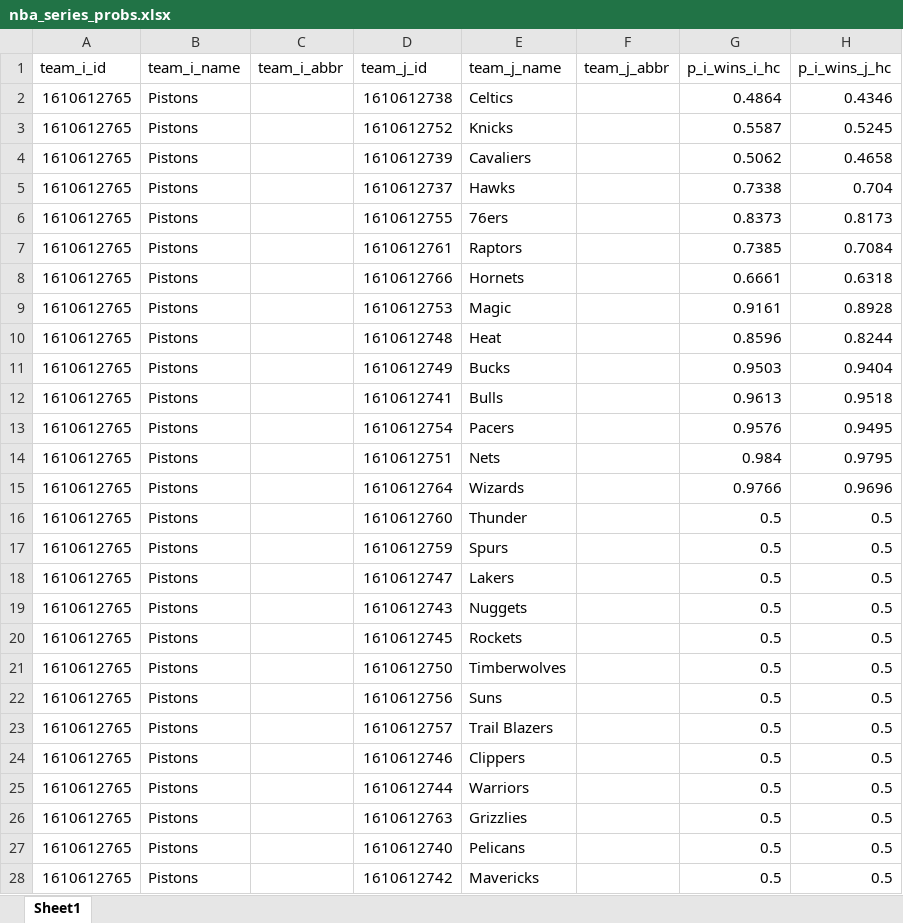
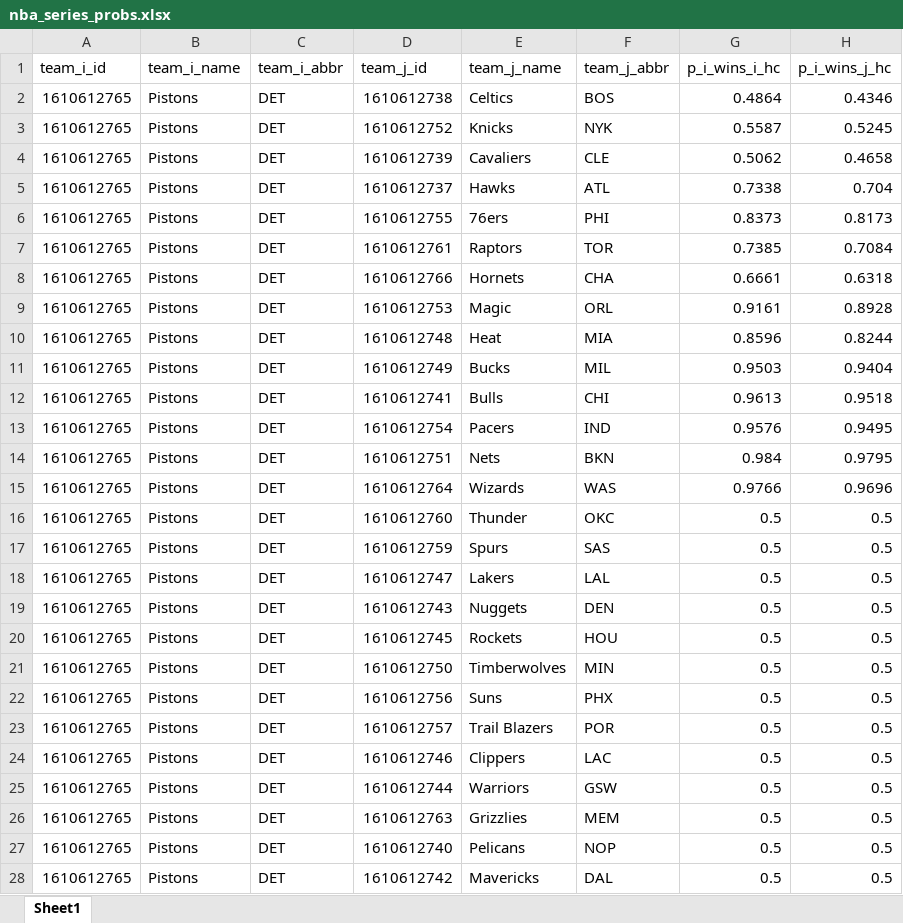
Before and after one commit to egomaniacsfantasy/oddsgodslanding, an Excel workbook: nba/public/data/nba_series_probs.xlsx, sheet Sheet1, drawn as a sheet; only a part is shown; values as stored, in another font and other column widths than the file's, no borders; the diff covers the shown part only; the diff names each change by its address in the sheet, - before the commit and + after, or states it on an @@ line.

```diff
--- a/nba/public/data/nba_series_probs.xlsx (sheet Sheet1)
+++ b/nba/public/data/nba_series_probs.xlsx (sheet Sheet1)
-C2:C28 (team_i_abbr): (empty)
+C2:C28 (team_i_abbr): DET
-F2 (team_j_abbr): (empty)
+F2 (team_j_abbr): BOS
-F3 (team_j_abbr): (empty)
+F3 (team_j_abbr): NYK
-F4 (team_j_abbr): (empty)
+F4 (team_j_abbr): CLE
-F5 (team_j_abbr): (empty)
+F5 (team_j_abbr): ATL
-F6 (team_j_abbr): (empty)
+F6 (team_j_abbr): PHI
-F7 (team_j_abbr): (empty)
+F7 (team_j_abbr): TOR
-F8 (team_j_abbr): (empty)
+F8 (team_j_abbr): CHA
-F9 (team_j_abbr): (empty)
+F9 (team_j_abbr): ORL
-F10 (team_j_abbr): (empty)
+F10 (team_j_abbr): MIA
-F11 (team_j_abbr): (empty)
+F11 (team_j_abbr): MIL
-F12 (team_j_abbr): (empty)
+F12 (team_j_abbr): CHI
-F13 (team_j_abbr): (empty)
+F13 (team_j_abbr): IND
-F14 (team_j_abbr): (empty)
+F14 (team_j_abbr): BKN
-F15 (team_j_abbr): (empty)
+F15 (team_j_abbr): WAS
-F16 (team_j_abbr): (empty)
+F16 (team_j_abbr): OKC
-F17 (team_j_abbr): (empty)
+F17 (team_j_abbr): SAS
-F18 (team_j_abbr): (empty)
+F18 (team_j_abbr): LAL
-F19 (team_j_abbr): (empty)
+F19 (team_j_abbr): DEN
-F20 (team_j_abbr): (empty)
+F20 (team_j_abbr): HOU
-F21 (team_j_abbr): (empty)
+F21 (team_j_abbr): MIN
-F22 (team_j_abbr): (empty)
+F22 (team_j_abbr): PHX
-F23 (team_j_abbr): (empty)
+F23 (team_j_abbr): POR
-F24 (team_j_abbr): (empty)
+F24 (team_j_abbr): LAC
-F25 (team_j_abbr): (empty)
+F25 (team_j_abbr): GSW
-F26 (team_j_abbr): (empty)
+F26 (team_j_abbr): MEM
-F27 (team_j_abbr): (empty)
+F27 (team_j_abbr): NOP
-F28 (team_j_abbr): (empty)
+F28 (team_j_abbr): DAL
```
Also changed, not shown: 1686 edited cells elsewhere in this sheet, nba/public/data/nba_matchup_probs.xlsx, nba/public/data/nba_mc_results.xlsx, 8 other files.
